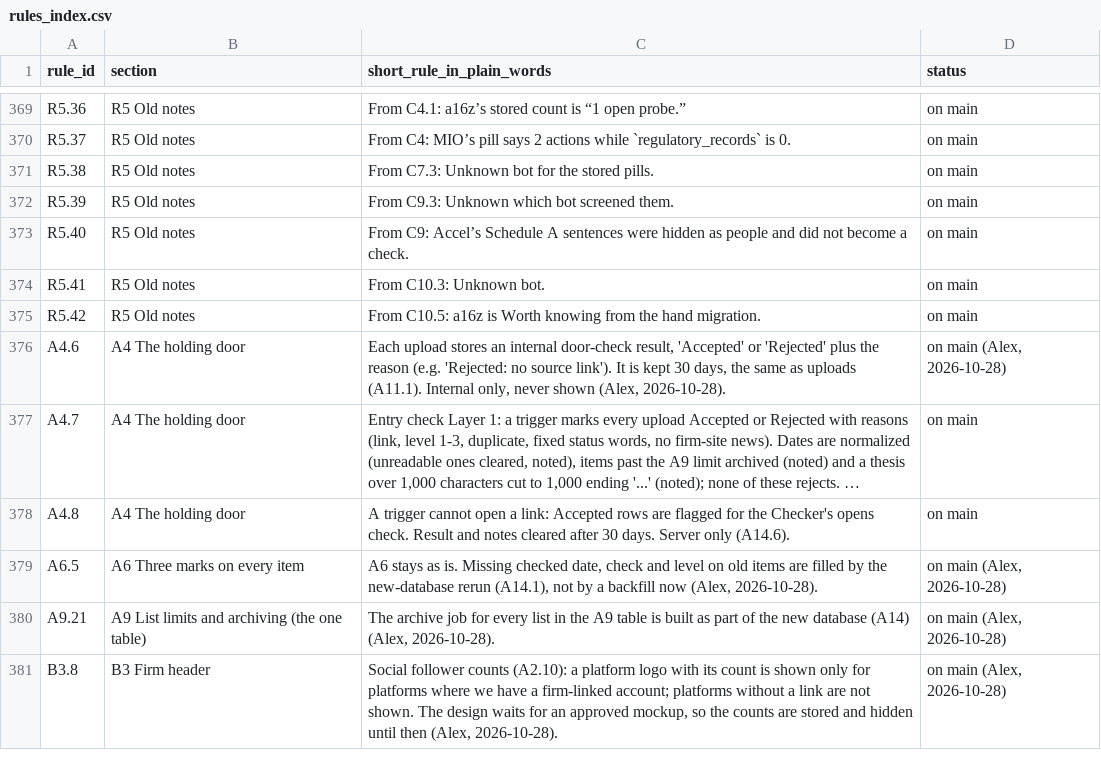
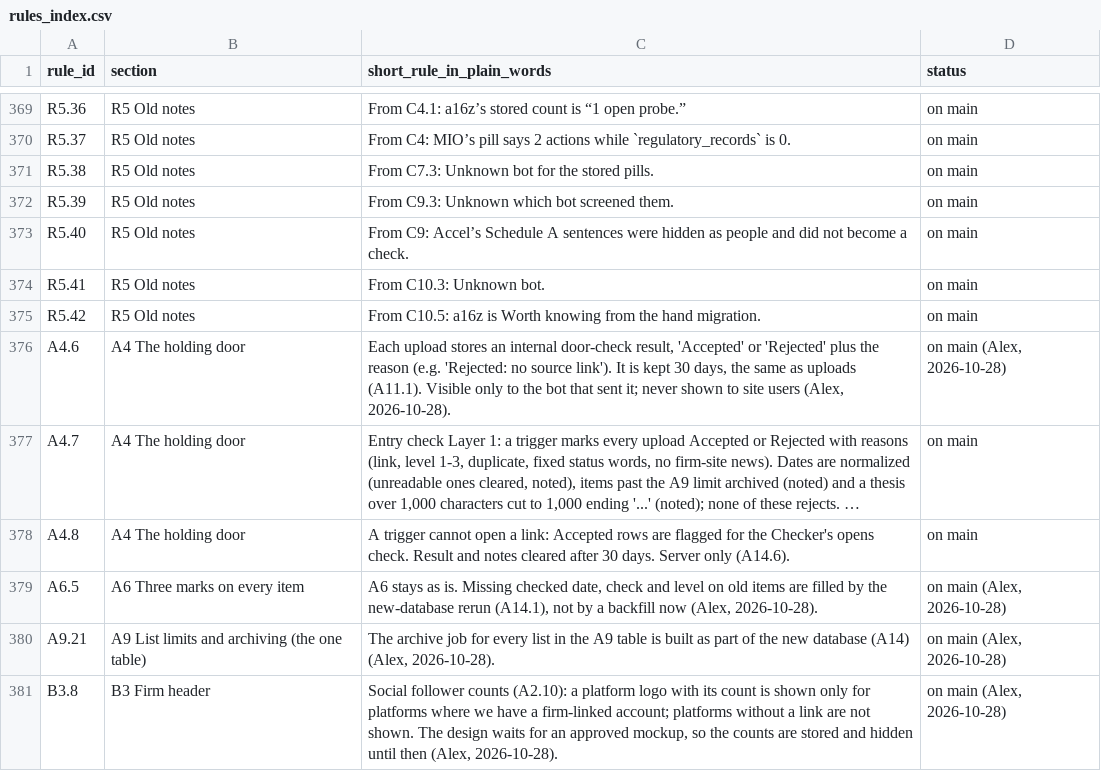
Before and after one commit to mindgame77/regrettamine, a CSV file: docs/rules_index.csv, drawn as a sheet; only a part is shown, gaps mark what is left out; long unchanged cells end in …; the diff names each change by its address in the sheet, - before the commit and + after, or states it on an @@ line.

Commit message:
A4.6: each bot sees its own entry-check results (upload reply + my_results); never shown to site users

```diff
--- a/docs/rules_index.csv
+++ b/docs/rules_index.csv
-C376 (short_rule_in_plain_words): …uploads (A11.1). Internal only, never shown (Alex, 2026-10-28).
+C376 (short_rule_in_plain_words): …uploads (A11.1). Visible only to the bot that sent it; never shown to site users (Alex, 2026-10-28).
```
Also changed, not shown: 7 other files.
